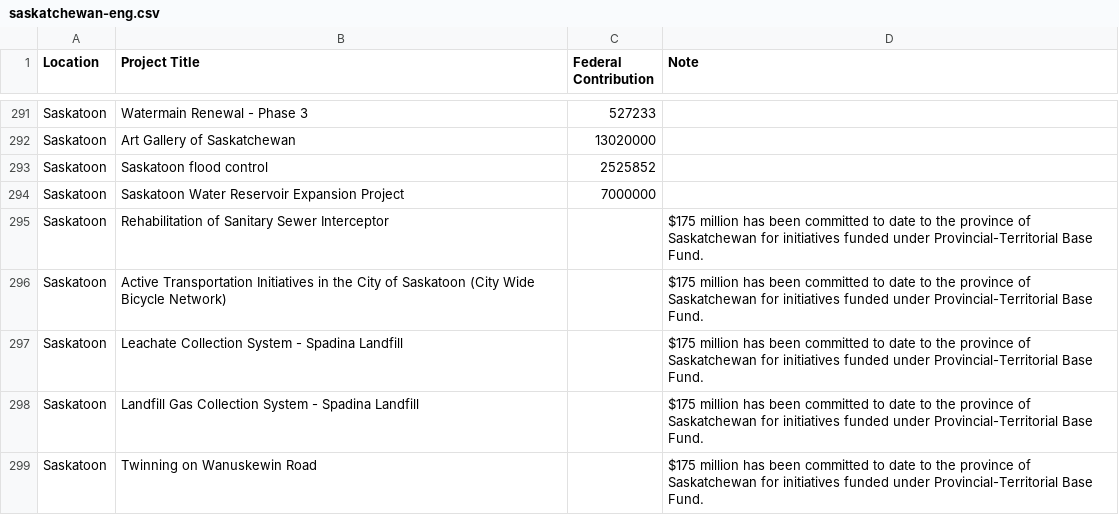
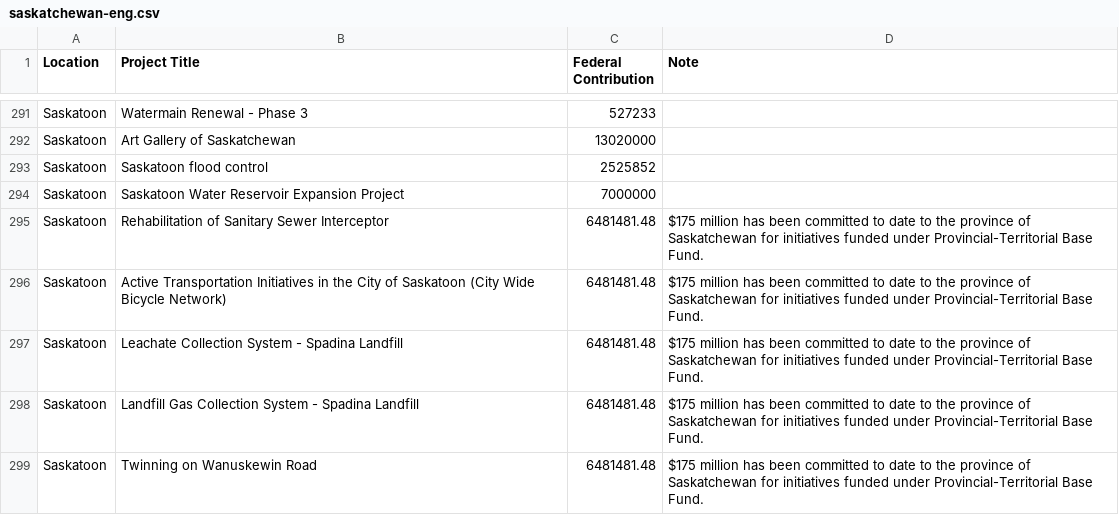
Before and after one commit to sudood/BI-436, a CSV file: DataSet/csv/saskatchewan-eng.csv, drawn as a sheet; only a part is shown, gaps mark what is left out; the diff covers the shown part only; the diff names each change by its address in the sheet, - before the commit and + after, or states it on an @@ line.

```diff
--- a/DataSet/csv/saskatchewan-eng.csv
+++ b/DataSet/csv/saskatchewan-eng.csv
-C295:C299 (Federal Contribution): (empty)
+C295:C299 (Federal Contribution): 6481481.48
```
Also changed, not shown: 24 edited cells elsewhere in this file, DataSet/csv/british-columbia-colombie-britannique-eng.csv, DataSet/csv/manitoba-eng.csv, 15 other files.
